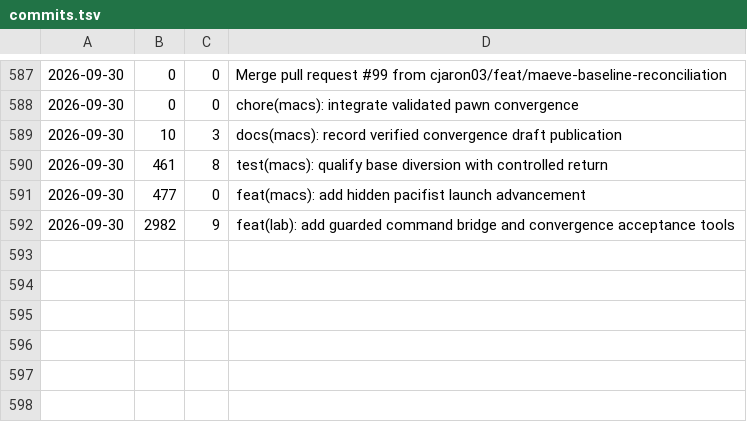
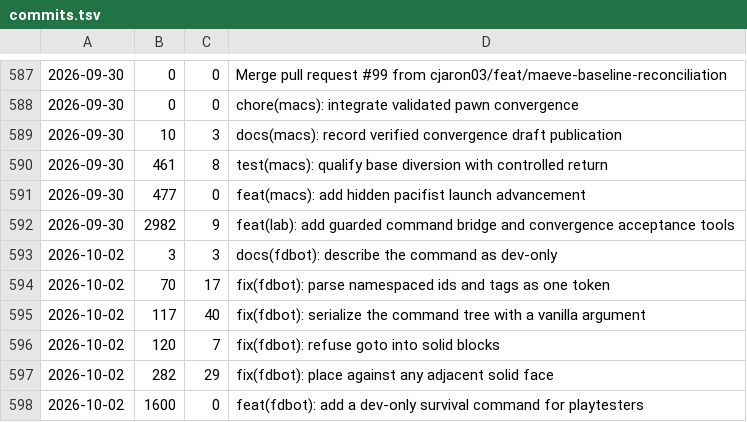
Before and after one commit to cjaron03/frozen-dawn-journal, a TSV file: pipeline/data/commits.tsv, drawn as a sheet; only a part is shown, gaps mark what is left out; the diff names each change by its address in the sheet, - before the commit and + after, or states it on an @@ line.

```diff
--- a/pipeline/data/commits.tsv
+++ b/pipeline/data/commits.tsv
+row 593: 2026-10-02 | 3 | 3 | docs(fdbot): describe the command as dev-only
+row 594: 2026-10-02 | 70 | 17 | fix(fdbot): parse namespaced ids and tags as one token
+row 595: 2026-10-02 | 117 | 40 | fix(fdbot): serialize the command tree with a vanilla argument
+row 596: 2026-10-02 | 120 | 7 | fix(fdbot): refuse goto into solid blocks
+row 597: 2026-10-02 | 282 | 29 | fix(fdbot): place against any adjacent solid face
+row 598: 2026-10-02 | 1600 | 0 | feat(fdbot): add a dev-only survival command for playtesters
```
Also changed, not shown: 1 other file.
